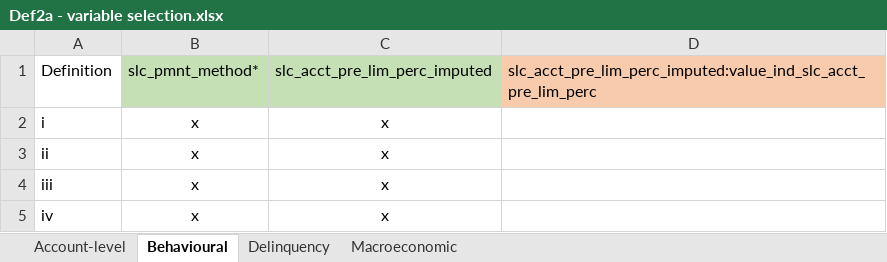
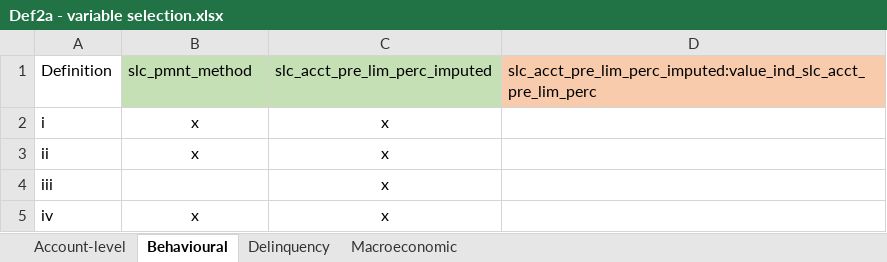
Before and after one commit to arnobotha/IFRS9-SICR-Definitions-Logit, an Excel workbook: General/Def2a - variable selection.xlsx, sheet Behavioural, drawn as a sheet; values as stored, in another font and other column widths than the file's, no borders; the diff names each change by its address in the sheet, - before the commit and + after, or states it on an @@ line.

```diff
--- a/General/Def2a - variable selection.xlsx (sheet Behavioural)
+++ b/General/Def2a - variable selection.xlsx (sheet Behavioural)
-B1: slc_pmnt_method*
+B1: slc_pmnt_method
-B4: x
+B4: (empty)
```
Also changed, not shown: sheet Macroeconomic, sheet Account-level, General/Def1a - variable selection.xlsx, General/Def1b - variable selection.xlsx, 22 other files.
